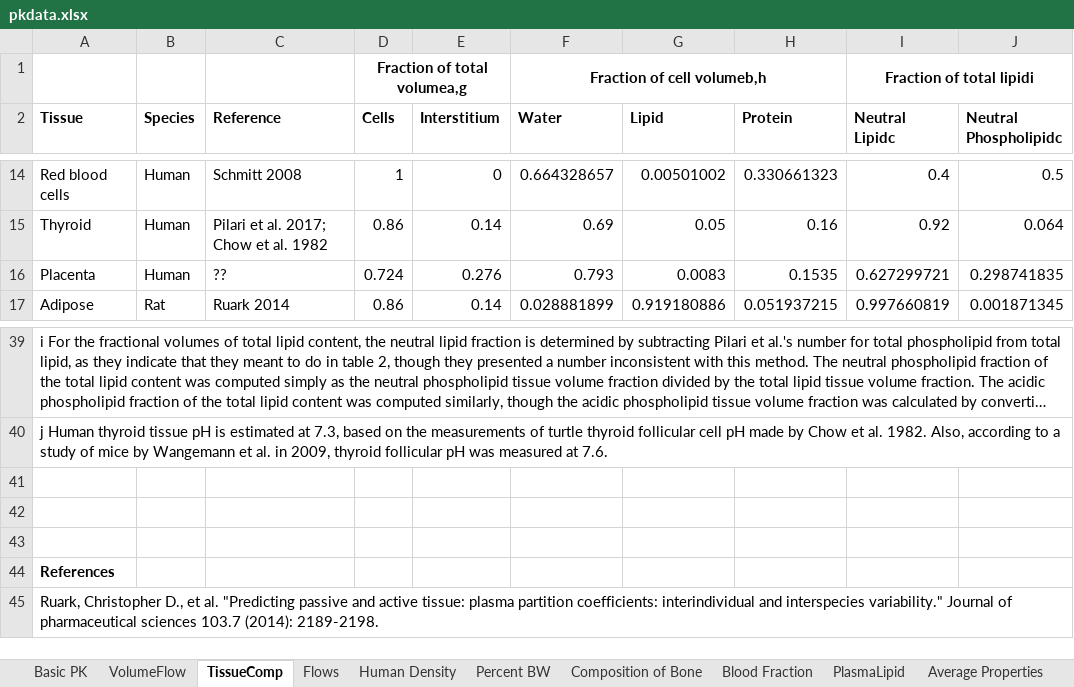
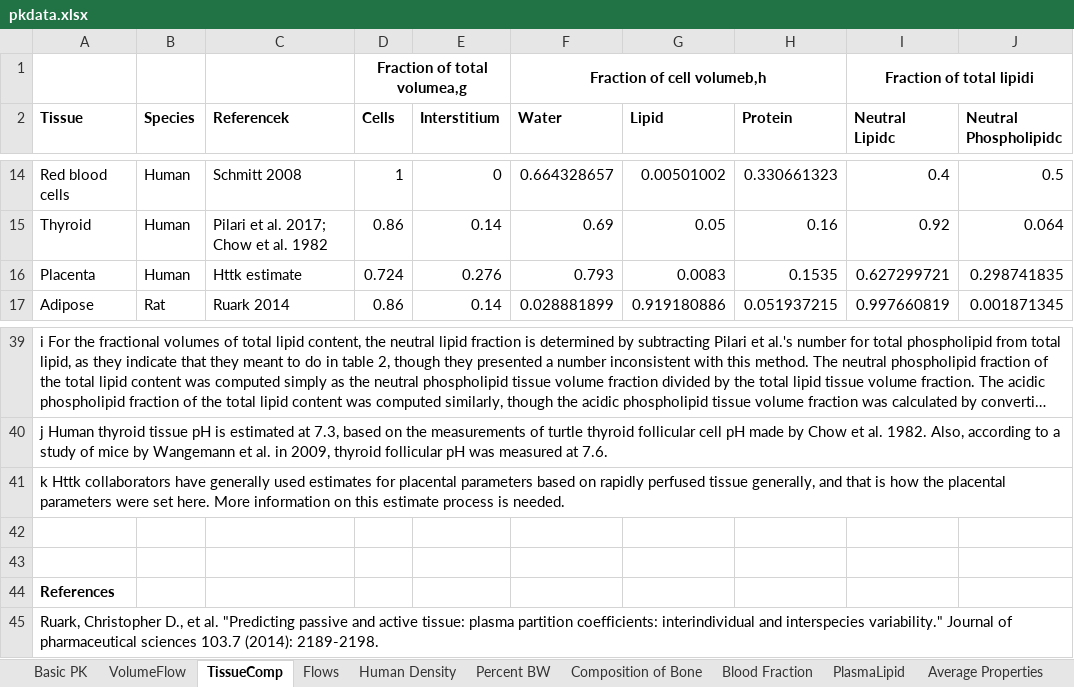
Before and after one commit to USEPA/CompTox-ExpoCast-httk, an Excel workbook: pkdata.xlsx, sheet TissueComp, drawn as a sheet; only a part is shown, gaps mark what is left out; long unchanged cells end in …; values as stored, in another font and other column widths than the file's, no borders; the diff names each change by its address in the sheet, - before the commit and + after, or states it on an @@ line.

Commit message:
Change load_package_data_tables prompt for updating the chemical data for which no CAS match is made (it had previously instructed to use unavailable CAS data instead of the known chemical names in EPA batch search). Add note to pkdata.xlsx's tissue composition sheet to indicate that the placental parameters used for the Schmitt method are based on general estimates for rapidly perfused tissue that httk collaborators like Annie Lumen have made in the past.

```diff
--- a/pkdata.xlsx (sheet TissueComp)
+++ b/pkdata.xlsx (sheet TissueComp)
-C2: Reference
+C2: Referencek
-C16 (Referencek): ??
+C16 (Referencek): Httk estimate
-A41 (Tissue): (empty)
+A41 (Tissue): k Httk collaborators have generally used estimates for placental parameters based on rapidly perfused tissue generally, and that is how the placental parameters were set here. More information on this estimate process is needed.
```
Also changed, not shown: 1 other file.
